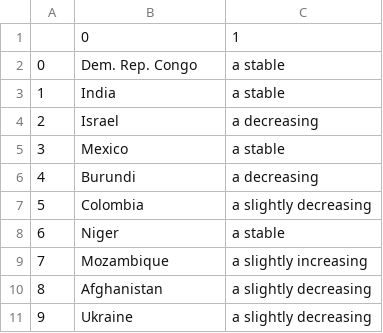
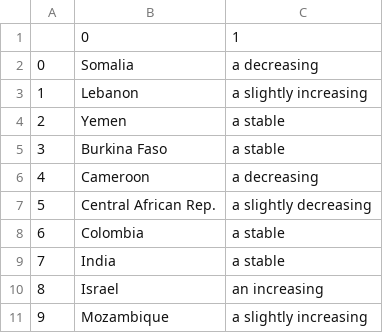
Before and after one commit to conflictlab/Pace-map-risk, a CSV file: tweet_text.csv, drawn as a sheet.

```diff
--- a/tweet_text.csv
+++ b/tweet_text.csv
@@ -1,11 +1,11 @@
 ,0,1
-0,Dem. Rep. Congo,a stable
-1,India,a stable
-2,Israel,a decreasing
-3,Mexico,a stable
-4,Burundi,a decreasing
-5,Colombia,a slightly decreasing
-6,Niger,a stable
-7,Mozambique,a slightly increasing
-8,Afghanistan,a slightly decreasing
-9,Ukraine,a slightly decreasing
+0,Somalia,a decreasing
+1,Lebanon,a slightly increasing
+2,Yemen,a stable
+3,Burkina Faso,a stable
+4,Cameroon,a decreasing
+5,Central African Rep.,a slightly decreasing
+6,Colombia,a stable
+7,India,a stable
+8,Israel,an increasing
+9,Mozambique,a slightly increasing
```
Also changed, not shown: 10 other files.
